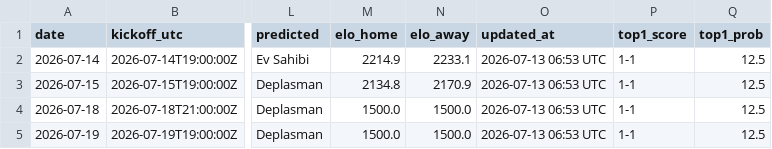
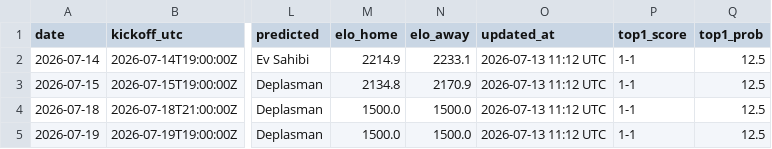
Before and after one commit to umutyyapici/DK-Tahminator, a CSV file: data/predictions.csv, drawn as a sheet; only a part is shown, gaps mark what is left out; the diff names each change by its address in the sheet, - before the commit and + after, or states it on an @@ line.

```diff
--- a/data/predictions.csv
+++ b/data/predictions.csv
-O2:O5 (updated_at): 2026-07-13 06:53 UTC
+O2:O5 (updated_at): 2026-07-13 11:12 UTC
```
Also changed, not shown: 3 other files.
